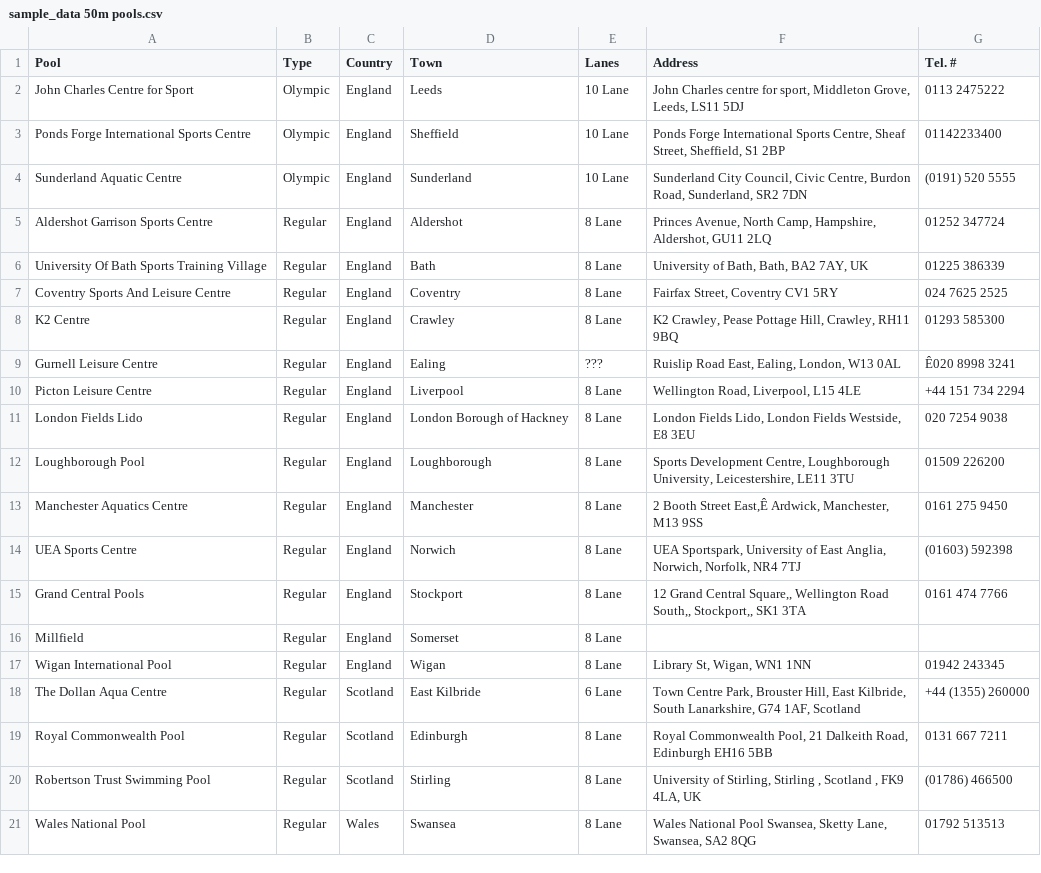
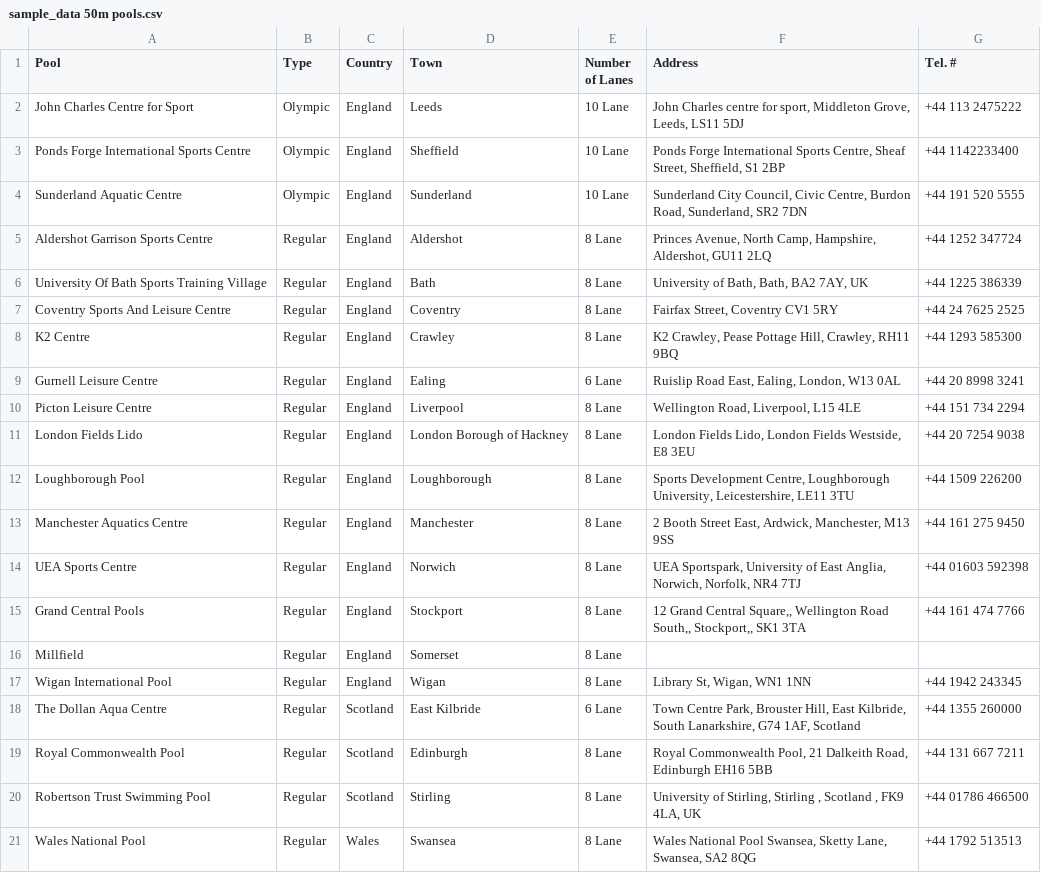
Before and after one commit to divyang4481/aliwal, a CSV file: data/sample_data 50m pools.csv, drawn as a sheet.

Commit message:
Sample data tweaks

```diff
--- a/data/sample_data 50m pools.csv
+++ b/data/sample_data 50m pools.csv
@@ -1,21 +1,21 @@
-Pool,Type,Country,Town,Lanes,Address,Tel. #
-John Charles Centre for Sport,Olympic,England,Leeds,10 Lane,"John Charles centre for sport, Middleton Grove, Leeds, LS11 5DJ",0113 2475222
-Ponds Forge International Sports Centre,Olympic,England,Sheffield,10 Lane,"Ponds Forge International Sports Centre, Sheaf Street, Sheffield, S1 2BP",01142233400
-Sunderland Aquatic Centre,Olympic,England,Sunderland,10 Lane,"Sunderland City Council, Civic Centre, Burdon Road, Sunderland, SR2 7DN",(0191) 520 5555
-Aldershot Garrison Sports Centre,Regular,England,Aldershot,8 Lane,"Princes Avenue, North Camp, Hampshire, Aldershot, GU11 2LQ",01252 347724
-University Of Bath Sports Training Village,Regular,England,Bath,8 Lane,"University of Bath, Bath, BA2 7AY, UK",01225 386339
-Coventry Sports And Leisure Centre,Regular,England,Coventry,8 Lane,"Fairfax Street, Coventry CV1 5RY",024 7625 2525
-K2 Centre,Regular,England,Crawley,8 Lane,"K2 Crawley, Pease Pottage Hill, Crawley, RH11 9BQ",01293 585300
-Gurnell Leisure Centre,Regular,England,Ealing,???,"Ruislip Road East, Ealing, London, W13 0AL",Ê020 8998 3241
+Pool,Type,Country,Town,Number of Lanes,Address,Tel. #
+John Charles Centre for Sport,Olympic,England,Leeds,10 Lane,"John Charles centre for sport, Middleton Grove, Leeds, LS11 5DJ",+44 113 2475222
+Ponds Forge International Sports Centre,Olympic,England,Sheffield,10 Lane,"Ponds Forge International Sports Centre, Sheaf Street, Sheffield, S1 2BP",+44 1142233400
+Sunderland Aquatic Centre,Olympic,England,Sunderland,10 Lane,"Sunderland City Council, Civic Centre, Burdon Road, Sunderland, SR2 7DN",+44 191 520 5555
+Aldershot Garrison Sports Centre,Regular,England,Aldershot,8 Lane,"Princes Avenue, North Camp, Hampshire, Aldershot, GU11 2LQ",+44 1252 347724
+University Of Bath Sports Training Village,Regular,England,Bath,8 Lane,"University of Bath, Bath, BA2 7AY, UK",+44 1225 386339
+Coventry Sports And Leisure Centre,Regular,England,Coventry,8 Lane,"Fairfax Street, Coventry CV1 5RY",+44 24 7625 2525
+K2 Centre,Regular,England,Crawley,8 Lane,"K2 Crawley, Pease Pottage Hill, Crawley, RH11 9BQ",+44 1293 585300
+Gurnell Leisure Centre,Regular,England,Ealing,6 Lane,"Ruislip Road East, Ealing, London, W13 0AL",+44 20 8998 3241
 Picton Leisure Centre,Regular,England,Liverpool,8 Lane,"Wellington Road, Liverpool, L15 4LE",+44 151 734 2294
-London Fields Lido,Regular,England,London Borough of Hackney,8 Lane,"London Fields Lido, London Fields Westside, E8 3EU",020 7254 9038
-Loughborough Pool,Regular,England,Loughborough,8 Lane,"Sports Development Centre, Loughborough University, Leicestershire, LE11 3TU",01509 226200
-Manchester Aquatics Centre,Regular,England,Manchester,8 Lane,"2 Booth Street East,Ê Ardwick, Manchester, M13 9SS",0161 275 9450
-UEA Sports Centre,Regular,England,Norwich,8 Lane,"UEA Sportspark, University of East Anglia, Norwich, Norfolk, NR4 7TJ",(01603) 592398
-Grand Central Pools,Regular,England,Stockport,8 Lane,"12 Grand Central Square,, Wellington Road South,, Stockport,, SK1 3TA",0161 474 7766
+London Fields Lido,Regular,England,London Borough of Hackney,8 Lane,"London Fields Lido, London Fields Westside, E8 3EU",+44 20 7254 9038
+Loughborough Pool,Regular,England,Loughborough,8 Lane,"Sports Development Centre, Loughborough University, Leicestershire, LE11 3TU",+44 1509 226200
+Manchester Aquatics Centre,Regular,England,Manchester,8 Lane,"2 Booth Street East,  Ardwick, Manchester, M13 9SS",+44 161 275 9450
+UEA Sports Centre,Regular,England,Norwich,8 Lane,"UEA Sportspark, University of East Anglia, Norwich, Norfolk, NR4 7TJ",+44 01603 592398
+Grand Central Pools,Regular,England,Stockport,8 Lane,"12 Grand Central Square,, Wellington Road South,, Stockport,, SK1 3TA",+44 161 474 7766
 Millfield,Regular,England,Somerset,8 Lane,,
-Wigan International Pool,Regular,England,Wigan,8 Lane,"Library St, Wigan, WN1 1NN",01942 243345
-The Dollan Aqua Centre,Regular,Scotland,East Kilbride,6 Lane,"Town Centre Park, Brouster Hill, East Kilbride, South Lanarkshire, G74 1AF, Scotland",+44 (1355) 260000
-Royal Commonwealth Pool,Regular,Scotland,Edinburgh,8 Lane,"Royal Commonwealth Pool, 21 Dalkeith Road, Edinburgh EH16 5BB",0131 667 7211
-Robertson Trust Swimming Pool,Regular,Scotland,Stirling,8 Lane,"University of Stirling, Stirling , Scotland , FK9 4LA, UK",(01786) 466500
-Wales National Pool,Regular,Wales,Swansea,8 Lane,"Wales National Pool Swansea, Sketty Lane, Swansea, SA2 8QG",01792 513513
+Wigan International Pool,Regular,England,Wigan,8 Lane,"Library St, Wigan, WN1 1NN",+44 1942 243345
+The Dollan Aqua Centre,Regular,Scotland,East Kilbride,6 Lane,"Town Centre Park, Brouster Hill, East Kilbride, South Lanarkshire, G74 1AF, Scotland",+44 1355 260000
+Royal Commonwealth Pool,Regular,Scotland,Edinburgh,8 Lane,"Royal Commonwealth Pool, 21 Dalkeith Road, Edinburgh EH16 5BB",+44 131 667 7211
+Robertson Trust Swimming Pool,Regular,Scotland,Stirling,8 Lane,"University of Stirling, Stirling , Scotland , FK9 4LA, UK",+44 01786 466500
+Wales National Pool,Regular,Wales,Swansea,8 Lane,"Wales National Pool Swansea, Sketty Lane, Swansea, SA2 8QG",+44 1792 513513
```
Also changed, not shown: 2 other files.
